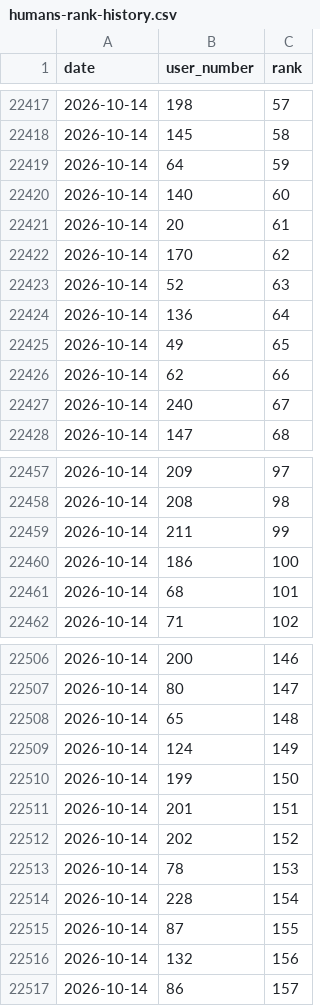
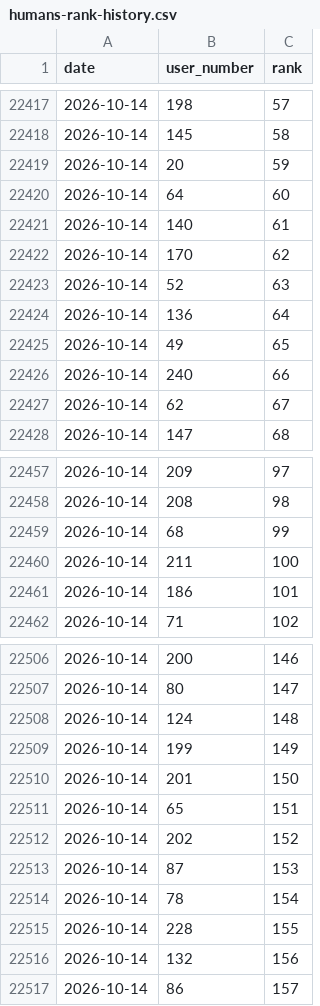
Before and after one commit to dsfox-idea/humans-top, a CSV file: humans-rank-history.csv, drawn as a sheet; only a part is shown, gaps mark what is left out; the diff covers the shown part only.

Commit message:
dataset refresh 2026-10-14T09:53:16Z (220 rows)

```diff
--- a/humans-rank-history.csv
+++ b/humans-rank-history.csv
@@ -22418,5 +22418,5 @@ date,user_number,rank
 2026-10-14,145,58
-2026-10-14,64,59
-2026-10-14,140,60
-2026-10-14,20,61
+2026-10-14,20,59
+2026-10-14,64,60
+2026-10-14,140,61
 2026-10-14,170,62
@@ -22425,4 +22425,4 @@ date,user_number,rank
 2026-10-14,49,65
-2026-10-14,62,66
-2026-10-14,240,67
+2026-10-14,240,66
+2026-10-14,62,67
 2026-10-14,147,68
@@ -22458,5 +22458,5 @@ date,user_number,rank
 2026-10-14,208,98
-2026-10-14,211,99
-2026-10-14,186,100
-2026-10-14,68,101
+2026-10-14,68,99
+2026-10-14,211,100
+2026-10-14,186,101
 2026-10-14,71,102
@@ -22507,10 +22507,10 @@ date,user_number,rank
 2026-10-14,80,147
-2026-10-14,65,148
-2026-10-14,124,149
-2026-10-14,199,150
-2026-10-14,201,151
+2026-10-14,124,148
+2026-10-14,199,149
+2026-10-14,201,150
+2026-10-14,65,151
 2026-10-14,202,152
-2026-10-14,78,153
-2026-10-14,228,154
-2026-10-14,87,155
+2026-10-14,87,153
+2026-10-14,78,154
+2026-10-14,228,155
 2026-10-14,132,156
```
Also changed, not shown: 1 added row, 1 removed row and 2 edited cells elsewhere in this file, humans.csv, 3 other files.
